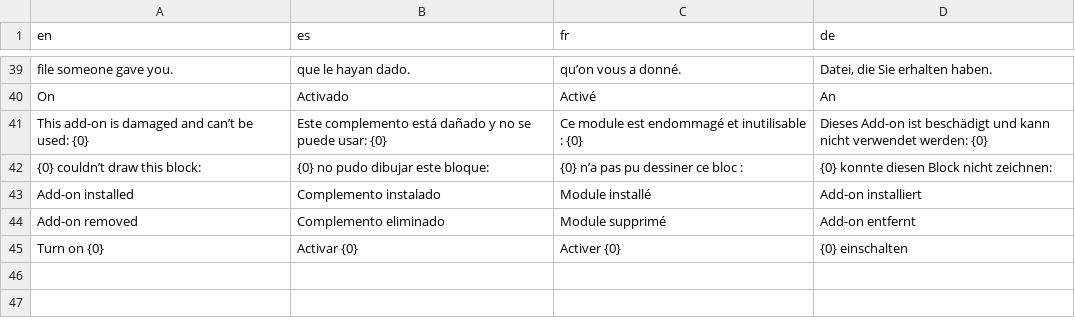
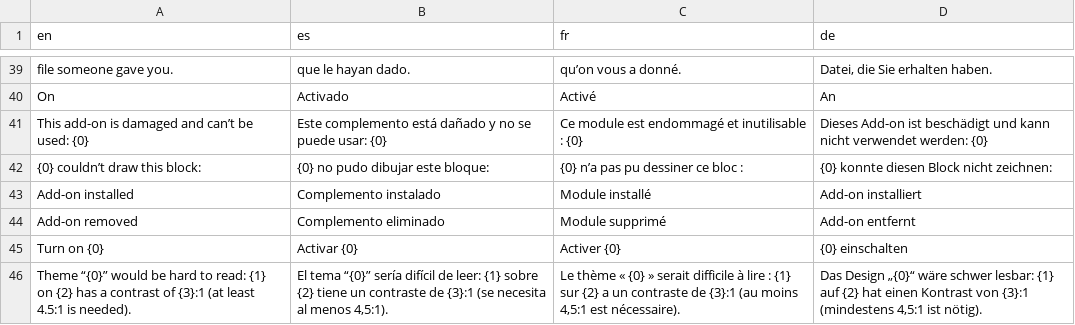
Before and after one commit to neogentrics/neo-markdown-reader, a TSV file: src/locales/source/addons.tsv, drawn as a sheet; only a part is shown, gaps mark what is left out.

```diff
--- a/src/locales/source/addons.tsv
+++ b/src/locales/source/addons.tsv
@@ -45 +45,2 @@ Add-on removed	Complemento eliminado	Module supprimé	Add-on entfernt
 Turn on {0}	Activar {0}	Activer {0}	{0} einschalten
+Theme “{0}” would be hard to read: {1} on {2} has a contrast of {3}:1 (at least 4.5:1 is needed).	El tema “{0}” sería difícil de leer: {1} sobre {2} tiene un contraste de {3}:1 (se necesita al menos 4,5:1).	Le thème « {0} » serait difficile à lire : {1} sur {2} a un contraste de {3}:1 (au moins 4,5:1 est nécessaire).	Das Design „{0}“ wäre schwer lesbar: {1} auf {2} hat einen Kontrast von {3}:1 (mindestens 4,5:1 ist nötig).
```
Also changed, not shown: 8 other files.
